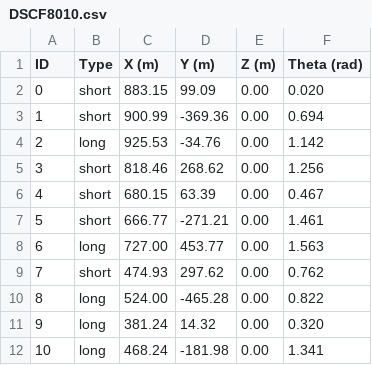
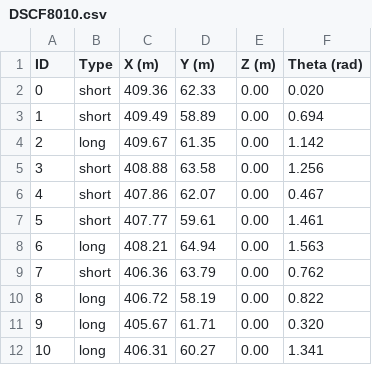
Before and after one commit to simonchamorro/GRO620-E20, a CSV file: csv/DSCF8010.csv, drawn as a sheet.

```diff
--- a/csv/DSCF8010.csv
+++ b/csv/DSCF8010.csv
@@ -1,12 +1,12 @@
 ID,Type,X (m),Y (m),Z (m),Theta (rad)
-0,short,883.15,99.09,0.00,0.020
-1,short,900.99,-369.36,0.00,0.694
-2,long,925.53,-34.76,0.00,1.142
-3,short,818.46,268.62,0.00,1.256
-4,short,680.15,63.39,0.00,0.467
-5,short,666.77,-271.21,0.00,1.461
-6,long,727.00,453.77,0.00,1.563
-7,short,474.93,297.62,0.00,0.762
-8,long,524.00,-465.28,0.00,0.822
-9,long,381.24,14.32,0.00,0.320
-10,long,468.24,-181.98,0.00,1.341
+0,short,409.36,62.33,0.00,0.020
+1,short,409.49,58.89,0.00,0.694
+2,long,409.67,61.35,0.00,1.142
+3,short,408.88,63.58,0.00,1.256
+4,short,407.86,62.07,0.00,0.467
+5,short,407.77,59.61,0.00,1.461
+6,long,408.21,64.94,0.00,1.563
+7,short,406.36,63.79,0.00,0.762
+8,long,406.72,58.19,0.00,0.822
+9,long,405.67,61.71,0.00,0.320
+10,long,406.31,60.27,0.00,1.341
```
Also changed, not shown: csv/DSCF8011.csv, csv/DSCF8014.csv, 9 other files.
